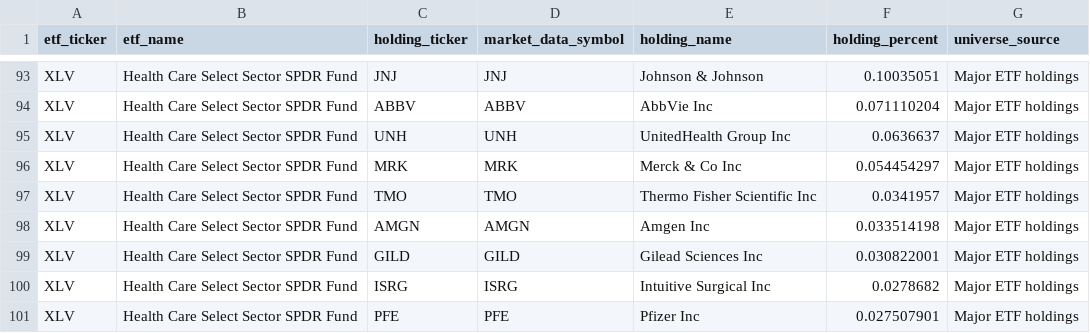
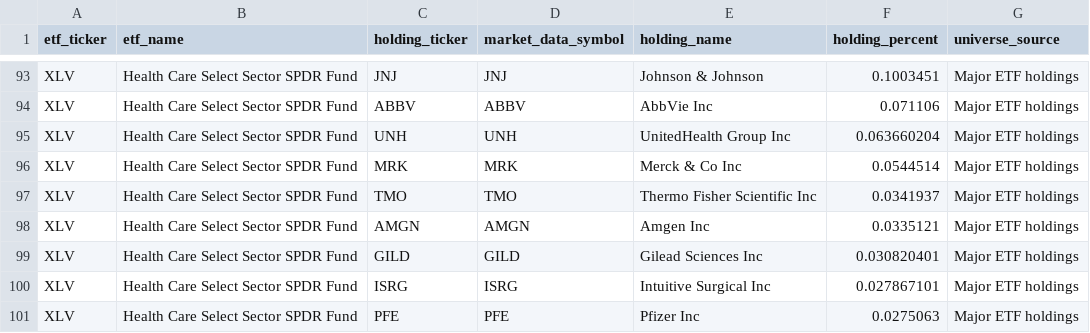
Before and after one commit to sagnikrana/portfolio-analyzer, a CSV file: data/processed/structured/major_etf_holdings.csv, drawn as a sheet; only a part is shown, gaps mark what is left out; the diff covers the shown part only; the diff names each change by its address in the sheet, - before the commit and + after, or states it on an @@ line.

```diff
--- a/data/processed/structured/major_etf_holdings.csv
+++ b/data/processed/structured/major_etf_holdings.csv
-F93 (holding_percent): 0.10035051
+F93 (holding_percent): 0.1003451
-F94 (holding_percent): 0.071110204
+F94 (holding_percent): 0.071106
-F95 (holding_percent): 0.0636637
+F95 (holding_percent): 0.063660204
-F96 (holding_percent): 0.054454297
+F96 (holding_percent): 0.0544514
-F97 (holding_percent): 0.0341957
+F97 (holding_percent): 0.0341937
-F98 (holding_percent): 0.033514198
+F98 (holding_percent): 0.0335121
-F99 (holding_percent): 0.030822001
+F99 (holding_percent): 0.030820401
-F100 (holding_percent): 0.0278682
+F100 (holding_percent): 0.027867101
-F101 (holding_percent): 0.027507901
+F101 (holding_percent): 0.0275063
```
Also changed, not shown: 2 added rows, 2 removed rows and 58 edited cells elsewhere in this file, data/processed/structured/buy_candidate_universe.csv, data/processed/structured/buy_candidate_universe_enriched.csv, 8 other files.
